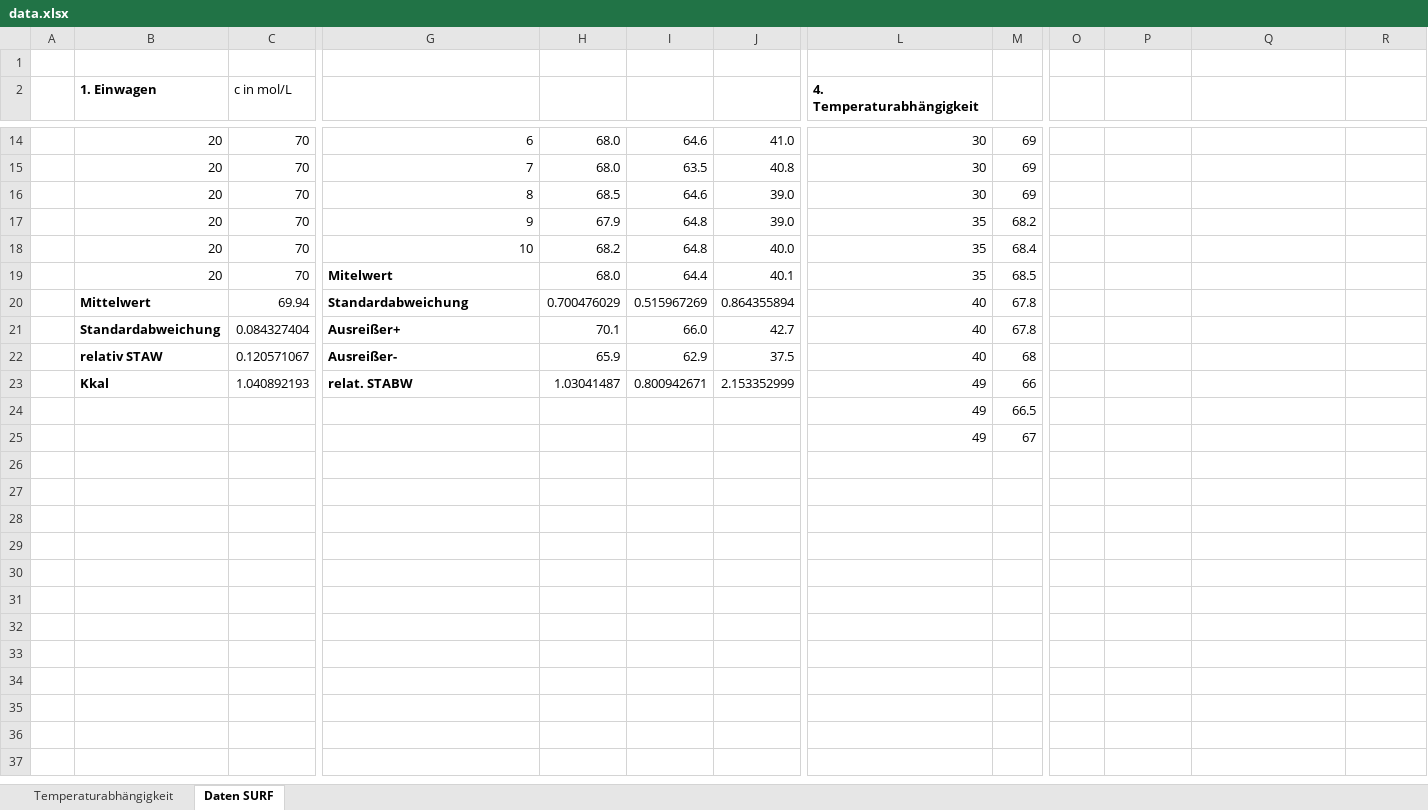
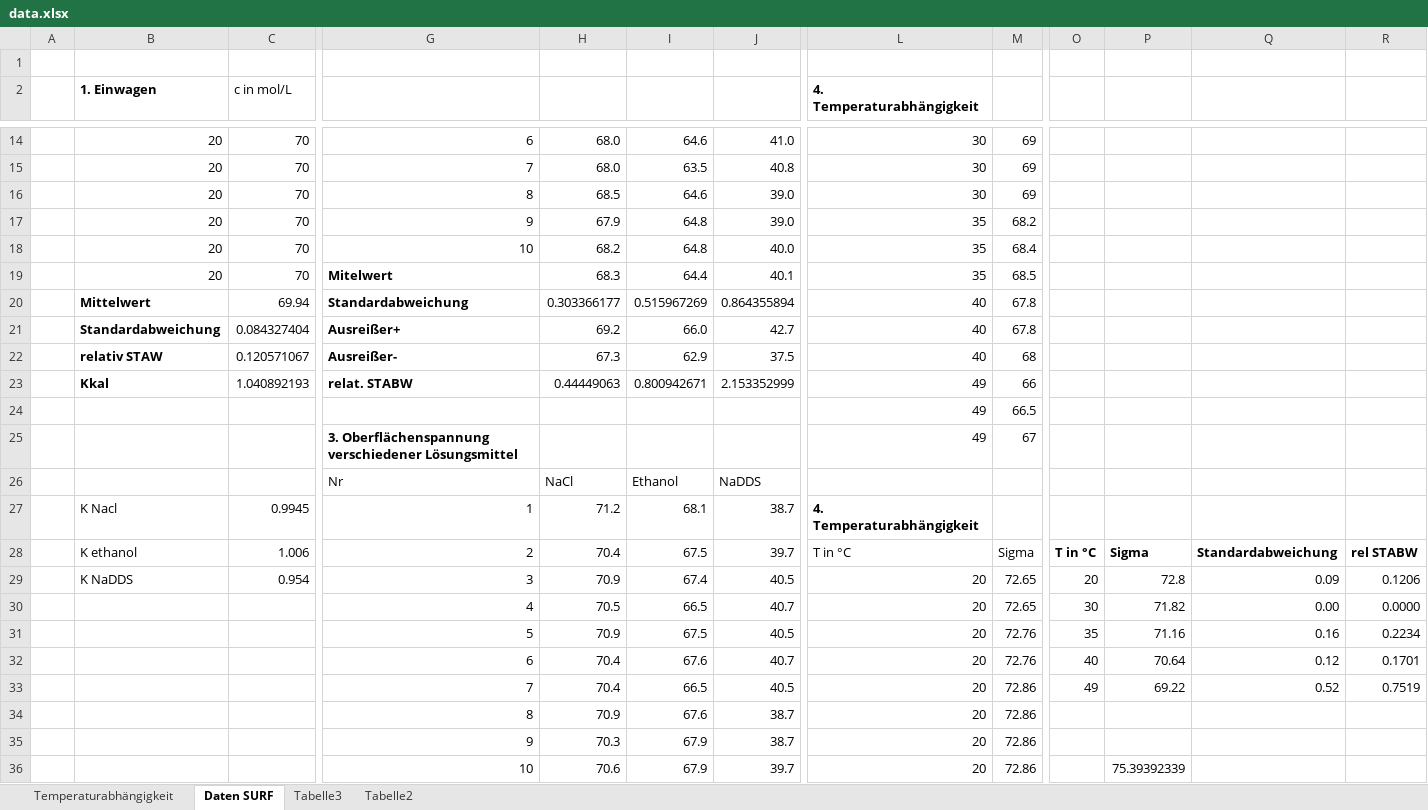
Before and after one commit to daroletibuza/PC2_Protokolle, an Excel workbook: 02_Versuch SURF/data/data.xlsx, sheet Daten SURF, drawn as a sheet; only a part is shown, gaps mark what is left out; values as stored, in another font and other column widths than the file's, no borders; conditional formats not drawn; rows hold the shown columns only; the diff covers the shown part only; the diff names each change by its address in the sheet, - before the commit and + after, or states it on an @@ line.

Commit message:
Einführung, Theorie und Ergebnisse Daten

```diff
--- a/02_Versuch SURF/data/data.xlsx (sheet Daten SURF)
+++ b/02_Versuch SURF/data/data.xlsx (sheet Daten SURF)
+sheet tab: Tabelle3
+sheet tab: Tabelle2
-H19: 68.0
+H19: 68.3
-H20: 0.700476029
+H20: 0.303366177
-H21: 70.1
+H21: 69.2
-H22: 65.9
+H22: 67.3
-H23: 1.03041487
+H23: 0.44449063
-G25: (empty)
+G25: 3. Oberflächenspannung verschiedener Lösungsmittel
+row 26:  |  |  | Nr | NaCl | Ethanol | NaDDS
+row 27:  | K Nacl | 0.9945 | 1 | 71.2 | 68.1 | 38.7 | 4. Temperaturabhängigkeit
+row 28:  | K ethanol | 1.006 | 2 | 70.4 | 67.5 | 39.7 | T in °C | Sigma | T in °C | Sigma | Standardabweichung | rel STABW
+row 29:  | K NaDDS | 0.954 | 3 | 70.9 | 67.4 | 40.5 | 20 | 72.65 | 20 | 72.8 | 0.09 | 0.1206
+row 30:  |  |  | 4 | 70.5 | 66.5 | 40.7 | 20 | 72.65 | 30 | 71.82 | 0.00 | 0.0000
+row 31:  |  |  | 5 | 70.9 | 67.5 | 40.5 | 20 | 72.76 | 35 | 71.16 | 0.16 | 0.2234
+row 32:  |  |  | 6 | 70.4 | 67.6 | 40.7 | 20 | 72.76 | 40 | 70.64 | 0.12 | 0.1701
+row 33:  |  |  | 7 | 70.4 | 66.5 | 40.5 | 20 | 72.86 | 49 | 69.22 | 0.52 | 0.7519
+row 34:  |  |  | 8 | 70.9 | 67.6 | 38.7 | 20 | 72.86
+row 35:  |  |  | 9 | 70.3 | 67.9 | 38.7 | 20 | 72.86
+row 36:  |  |  | 10 | 70.6 | 67.9 | 39.7 | 20 | 72.86 |  | 75.39392339
```
Also changed, not shown: 14 added rows and 1 edited cell elsewhere in this sheet, charts or pictures, 20 other files.
